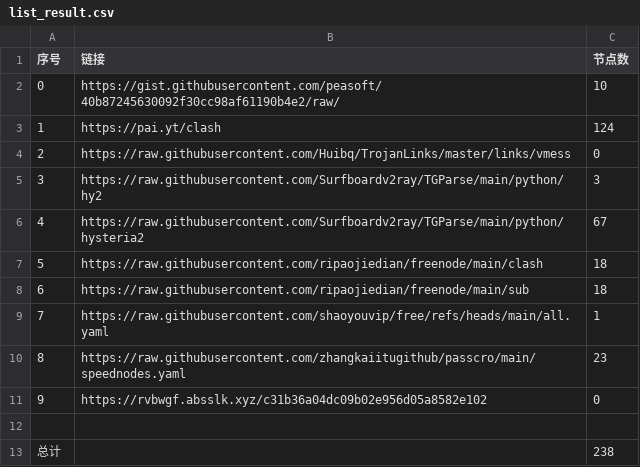
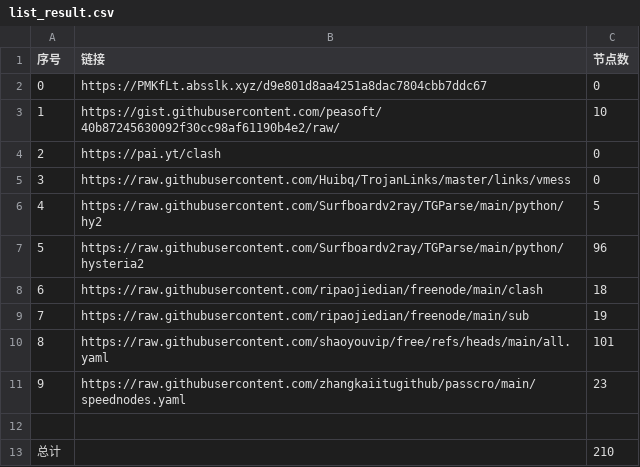
Before and after one commit to le45tx1m/peasoft, a CSV file: list_result.csv, drawn as a sheet; removed rows and columns are numbered as before the commit, all else as after; the diff names each change by its address in the sheet, - before the commit and + after, or states it on an @@ line.

```diff
--- a/list_result.csv
+++ b/list_result.csv
+row 2: 0 | https://PMKfLt.absslk.xyz/d9e801d8aa4251a8dac7804cbb7ddc67 | 0
@@ column A (序号) renumbered between rows 3 and 11 @@
-C4 (节点数): 124
+C4 (节点数): 0
-C6 (节点数): 3
+C6 (节点数): 5
-C7 (节点数): 67
+C7 (节点数): 96
-C9 (节点数): 18
+C9 (节点数): 19
-C10 (节点数): 1
+C10 (节点数): 101
-row 11: 9 | https://rvbwgf.absslk.xyz/c31b36a04dc09b02e956d05a8582e102 | 0
-C13 (节点数): 238
+C13 (节点数): 210
```
Also changed, not shown: 26 other files.
